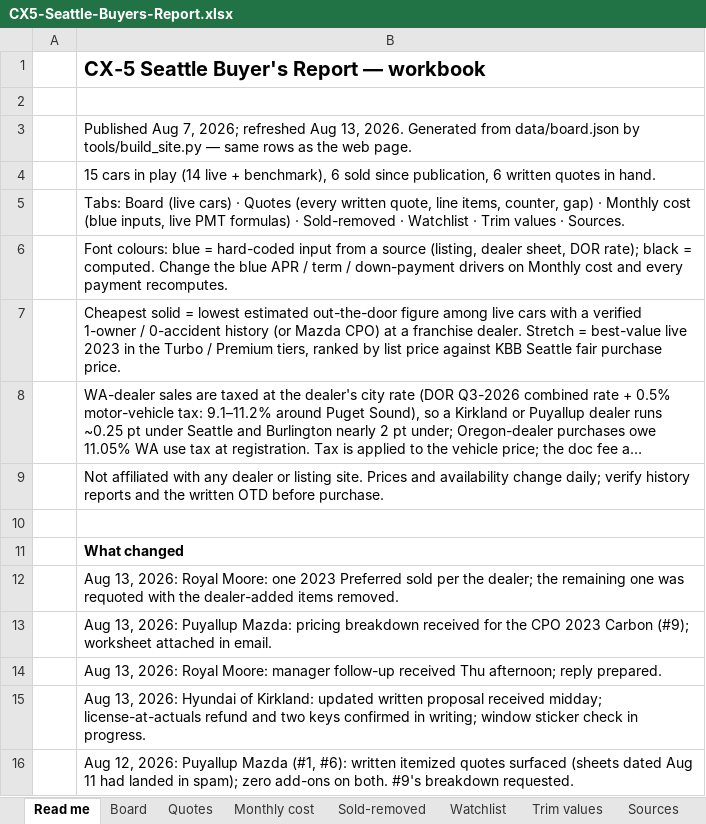
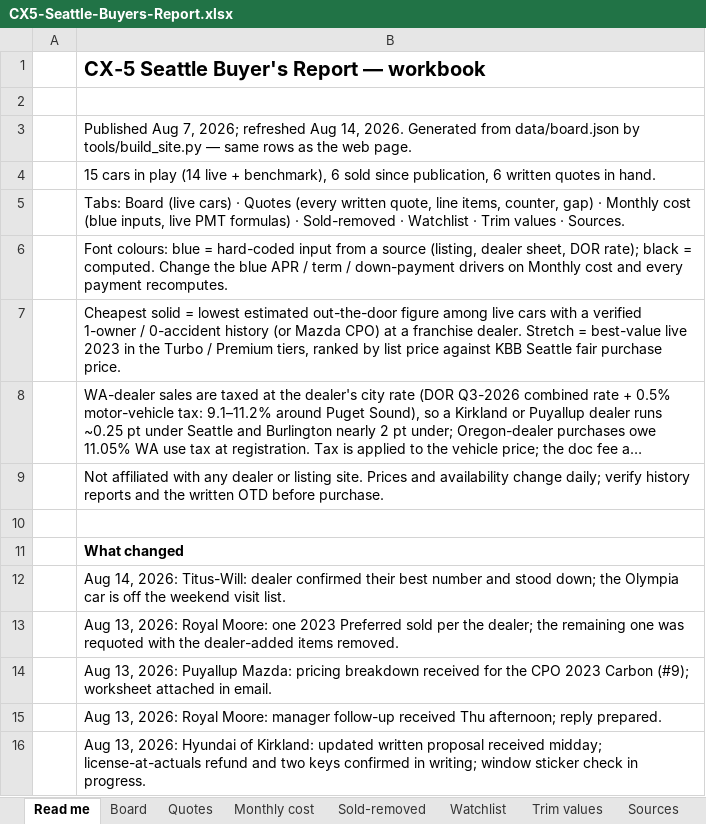
Before and after one commit to evbarleyg/macicarsearch, an Excel workbook: CX5-Seattle-Buyers-Report.xlsx, sheet Read me, drawn as a sheet; only a part is shown; the shorter side is filled out with more unchanged rows; long unchanged cells end in …; values as stored, in another font and other column widths than the file's, no borders; the diff names each change by its address in the sheet, - before the commit and + after, or states it on an @@ line.

```diff
--- a/CX5-Seattle-Buyers-Report.xlsx (sheet Read me)
+++ b/CX5-Seattle-Buyers-Report.xlsx (sheet Read me)
-B3: …refreshed Aug 13, 2026. Generated…
+B3: …refreshed Aug 14, 2026. Generated…
+row 12:  | Aug 14, 2026: Titus-Will: dealer confirmed their best number and stood down; the Olympia car is off the weekend visit list.
```
Also changed, not shown: sheet Board, sheet Trim values, sheet Watchlist, 8 other files.
